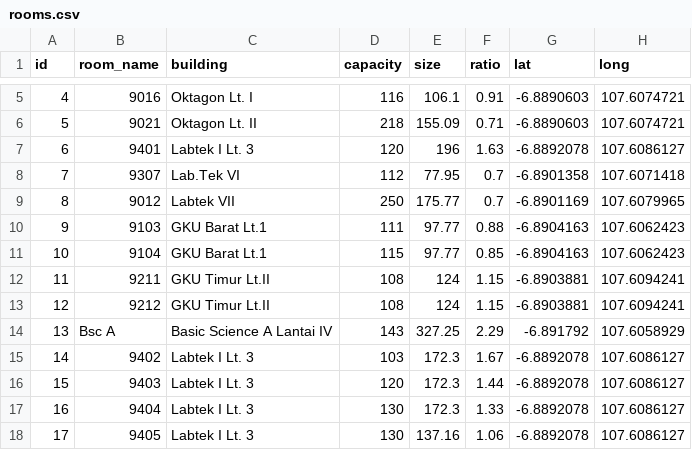
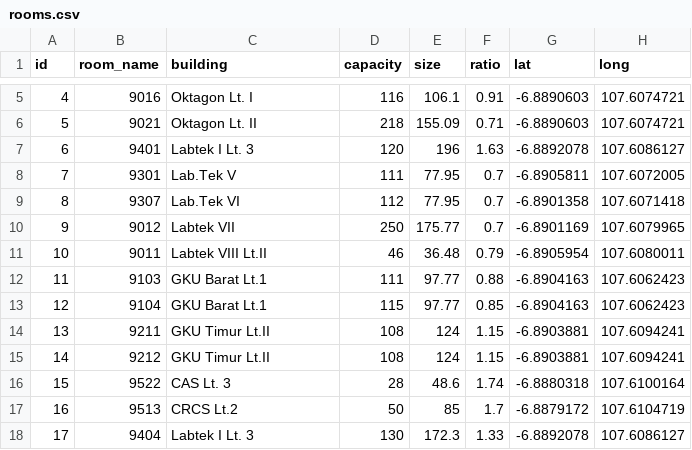
Before and after one commit to fakhryfernanda/course-scheduling-prototype, a CSV file: csv/rooms.csv, drawn as a sheet; only a part is shown, gaps mark what is left out; the diff covers the shown part only.

Commit message:
Switch room order

```diff
--- a/csv/rooms.csv
+++ b/csv/rooms.csv
@@ -7,12 +7,12 @@ id,room_name,building,capacity,size,ratio,lat,long
 6,9401,Labtek I Lt. 3,120,196,1.63,-6.8892078,107.6086127
-7,9307,Lab.Tek VI,112,77.95,0.7,-6.8901358,107.6071418
-8,9012,Labtek VII,250,175.77,0.7,-6.8901169,107.6079965
-9,9103,GKU Barat Lt.1,111,97.77,0.88,-6.8904163,107.6062423
-10,9104,GKU Barat Lt.1,115,97.77,0.85,-6.8904163,107.6062423
-11,9211,GKU Timur Lt.II,108,124,1.15,-6.8903881,107.6094241
-12,9212,GKU Timur Lt.II,108,124,1.15,-6.8903881,107.6094241
-13,Bsc A,Basic Science A Lantai IV,143,327.25,2.29,-6.891792,107.6058929
-14,9402,Labtek I Lt. 3,103,172.3,1.67,-6.8892078,107.6086127
-15,9403,Labtek I Lt. 3,120,172.3,1.44,-6.8892078,107.6086127
-16,9404,Labtek I Lt. 3,130,172.3,1.33,-6.8892078,107.6086127
-17,9405,Labtek I Lt. 3,130,137.16,1.06,-6.8892078,107.6086127
+7,9301,Lab.Tek V,111,77.95,0.7,-6.8905811,107.6072005
+8,9307,Lab.Tek VI,112,77.95,0.7,-6.8901358,107.6071418
+9,9012,Labtek VII,250,175.77,0.7,-6.8901169,107.6079965
+10,9011,Labtek VIII Lt.II,46,36.48,0.79,-6.8905954,107.6080011
+11,9103,GKU Barat Lt.1,111,97.77,0.88,-6.8904163,107.6062423
+12,9104,GKU Barat Lt.1,115,97.77,0.85,-6.8904163,107.6062423
+13,9211,GKU Timur Lt.II,108,124,1.15,-6.8903881,107.6094241
+14,9212,GKU Timur Lt.II,108,124,1.15,-6.8903881,107.6094241
+15,9522,CAS Lt. 3,28,48.6,1.74,-6.8880318,107.6100164
+16,9513,CRCS Lt.2,50,85,1.7,-6.8879172,107.6104719
+17,9404,Labtek I Lt. 3,130,172.3,1.33,-6.8892078,107.6086127
```
Also changed, not shown: 3 added rows, 3 removed rows and 11 edited cells elsewhere in this file.
